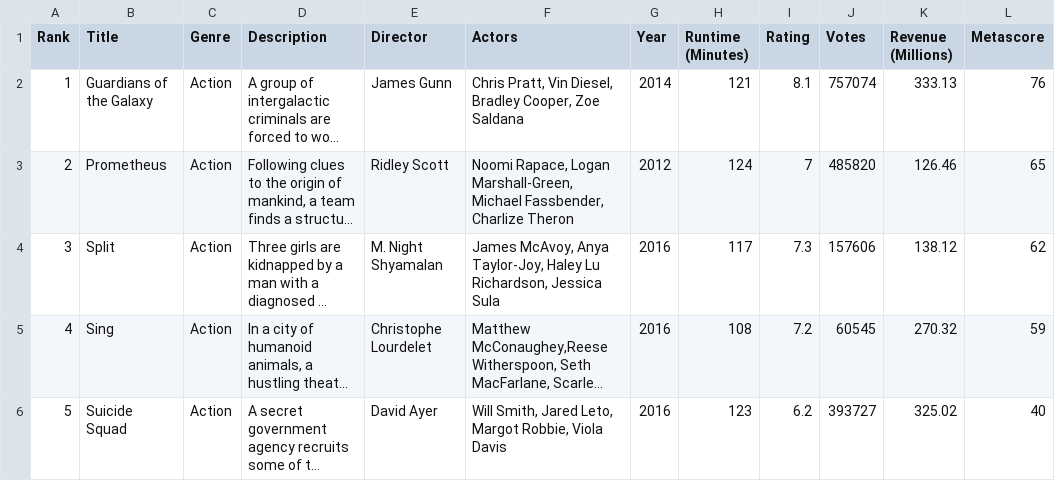
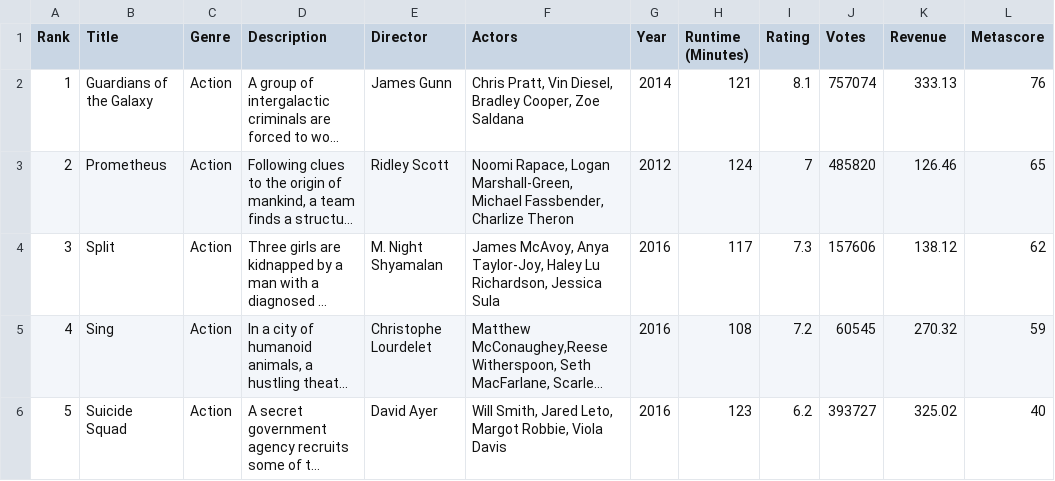
Before and after one commit to ayotundeakinsola/second-milestone-project, a CSV file: data/imdbs.csv, drawn as a sheet; only a part is shown; long unchanged cells end in …; the diff names each change by its address in the sheet, - before the commit and + after, or states it on an @@ line.

```diff
--- a/data/imdbs.csv
+++ b/data/imdbs.csv
-K1: Revenue (Millions)
+K1: Revenue
```
Also changed, not shown: 3 other files.
